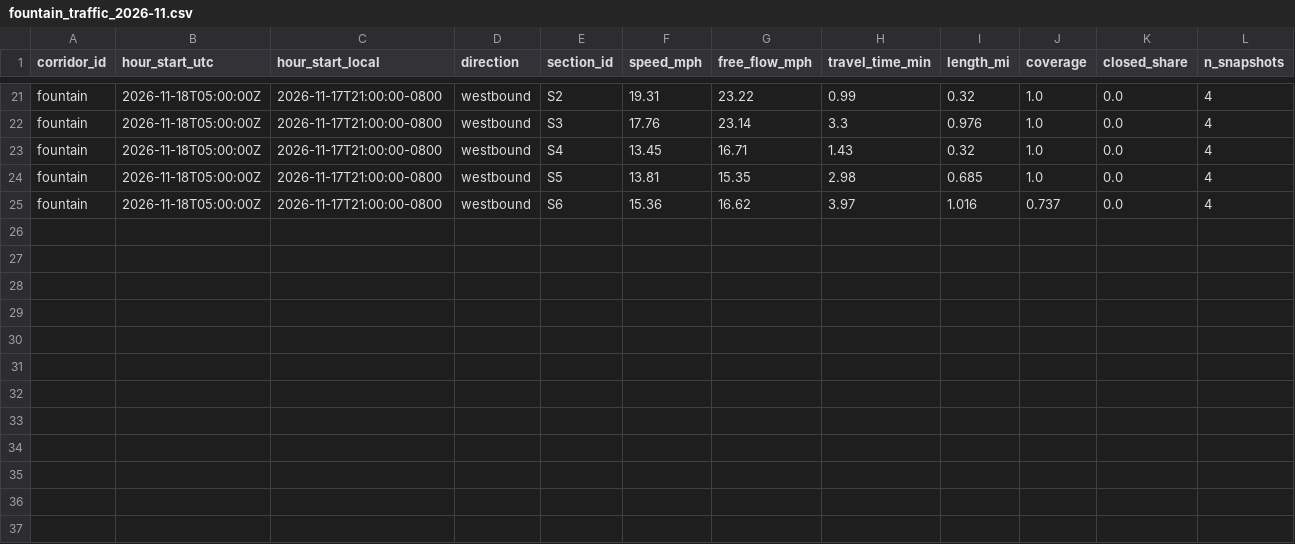
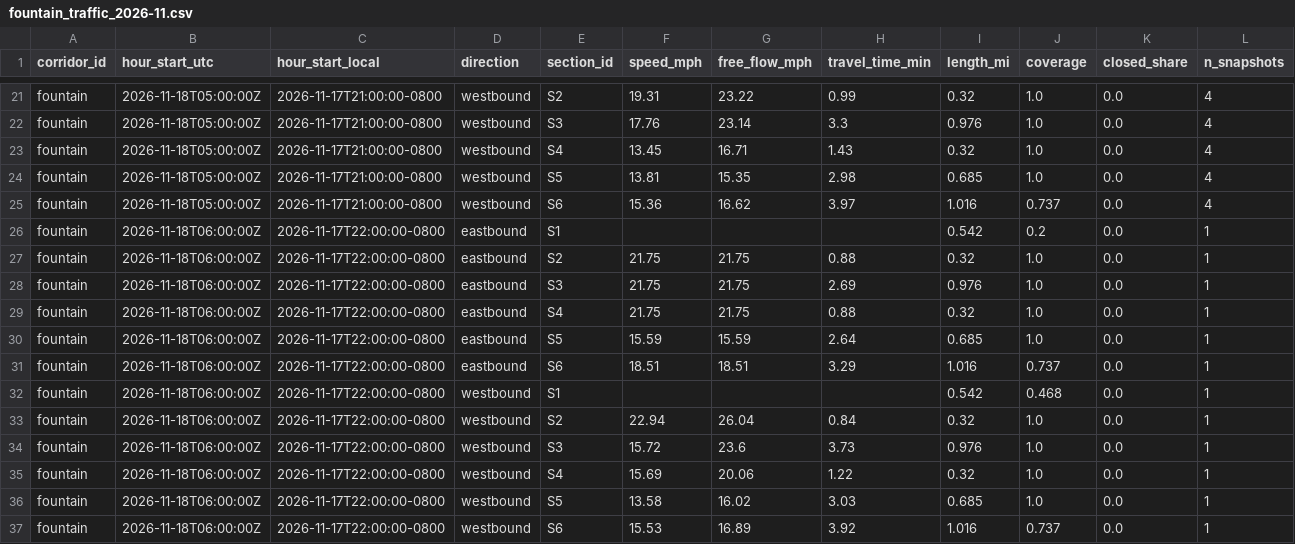
Before and after one commit to here/aviary, a CSV file: data/corridors/fountain/traffic/fountain_traffic_2026-11.csv, drawn as a sheet; only a part is shown, gaps mark what is left out; rows hold the shown columns only; the diff names each change by its address in the sheet, - before the commit and + after, or states it on an @@ line.

```diff
--- a/data/corridors/fountain/traffic/fountain_traffic_2026-11.csv
+++ b/data/corridors/fountain/traffic/fountain_traffic_2026-11.csv
+row 26: fountain | 2026-11-18T06:00:00Z | 2026-11-17T22:00:00-0800 | eastbound | S1 |  |  |  | 0.542 | 0.2 | 0.0 | 1
+row 27: fountain | 2026-11-18T06:00:00Z | 2026-11-17T22:00:00-0800 | eastbound | S2 | 21.75 | 21.75 | 0.88 | 0.32 | 1.0 | 0.0 | 1
+row 28: fountain | 2026-11-18T06:00:00Z | 2026-11-17T22:00:00-0800 | eastbound | S3 | 21.75 | 21.75 | 2.69 | 0.976 | 1.0 | 0.0 | 1
+row 29: fountain | 2026-11-18T06:00:00Z | 2026-11-17T22:00:00-0800 | eastbound | S4 | 21.75 | 21.75 | 0.88 | 0.32 | 1.0 | 0.0 | 1
+row 30: fountain | 2026-11-18T06:00:00Z | 2026-11-17T22:00:00-0800 | eastbound | S5 | 15.59 | 15.59 | 2.64 | 0.685 | 1.0 | 0.0 | 1
+row 31: fountain | 2026-11-18T06:00:00Z | 2026-11-17T22:00:00-0800 | eastbound | S6 | 18.51 | 18.51 | 3.29 | 1.016 | 0.737 | 0.0 | 1
+row 32: fountain | 2026-11-18T06:00:00Z | 2026-11-17T22:00:00-0800 | westbound | S1 |  |  |  | 0.542 | 0.468 | 0.0 | 1
+row 33: fountain | 2026-11-18T06:00:00Z | 2026-11-17T22:00:00-0800 | westbound | S2 | 22.94 | 26.04 | 0.84 | 0.32 | 1.0 | 0.0 | 1
+row 34: fountain | 2026-11-18T06:00:00Z | 2026-11-17T22:00:00-0800 | westbound | S3 | 15.72 | 23.6 | 3.73 | 0.976 | 1.0 | 0.0 | 1
+row 35: fountain | 2026-11-18T06:00:00Z | 2026-11-17T22:00:00-0800 | westbound | S4 | 15.69 | 20.06 | 1.22 | 0.32 | 1.0 | 0.0 | 1
+row 36: fountain | 2026-11-18T06:00:00Z | 2026-11-17T22:00:00-0800 | westbound | S5 | 13.58 | 16.02 | 3.03 | 0.685 | 1.0 | 0.0 | 1
+row 37: fountain | 2026-11-18T06:00:00Z | 2026-11-17T22:00:00-0800 | westbound | S6 | 15.53 | 16.89 | 3.92 | 1.016 | 0.737 | 0.0 | 1
```
Also changed, not shown: data/corridors/hollywood/traffic/hollywood_traffic_2026-11.csv, data/corridors/sunset/observed/sunset_focus_hourly_2026-11.csv, 7 other files.
